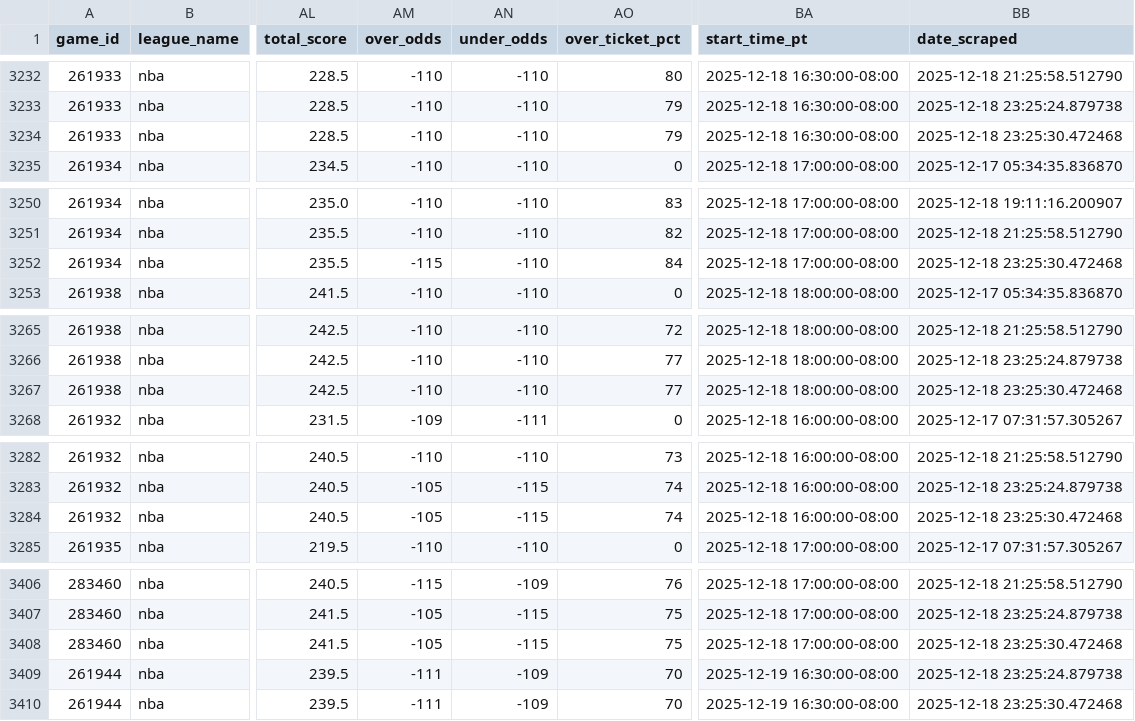
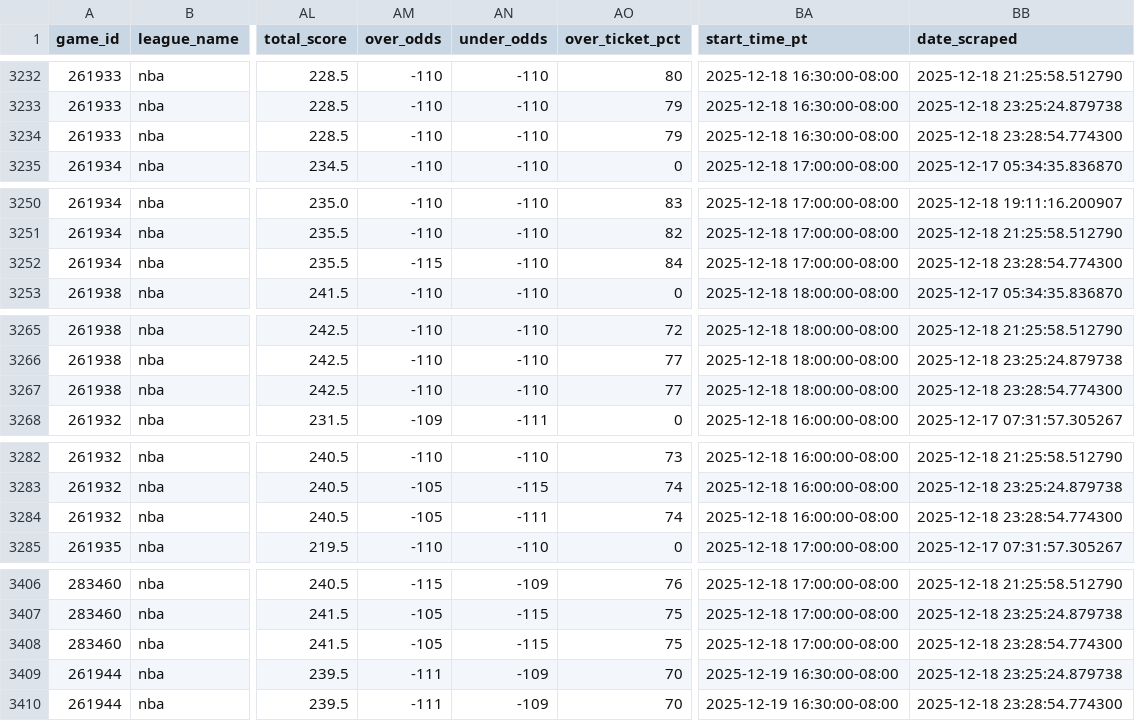
Before and after one commit to aaroncolesmith/llm_betting_model, a CSV file: data/bets_db/nba_bets_db.csv, drawn as a sheet; only a part is shown, gaps mark what is left out; the diff covers the shown part only; the diff names each change by its address in the sheet, - before the commit and + after, or states it on an @@ line.

Commit message:
Update data

```diff
--- a/data/bets_db/nba_bets_db.csv
+++ b/data/bets_db/nba_bets_db.csv
-BB3234 (date_scraped): 2025-12-18 23:25:30.472468
+BB3234 (date_scraped): 2025-12-18 23:28:54.774300
-BB3252 (date_scraped): 2025-12-18 23:25:30.472468
+BB3252 (date_scraped): 2025-12-18 23:28:54.774300
-BB3267 (date_scraped): 2025-12-18 23:25:30.472468
+BB3267 (date_scraped): 2025-12-18 23:28:54.774300
-AN3284 (under_odds): -115
+AN3284 (under_odds): -111
-BB3284 (date_scraped): 2025-12-18 23:25:30.472468
+BB3284 (date_scraped): 2025-12-18 23:28:54.774300
-BB3408 (date_scraped): 2025-12-18 23:25:30.472468
+BB3408 (date_scraped): 2025-12-18 23:28:54.774300
-BB3410 (date_scraped): 2025-12-18 23:25:30.472468
+BB3410 (date_scraped): 2025-12-18 23:28:54.774300
```
Also changed, not shown: 7 edited cells elsewhere in this file, data/bets_db/soccer_bets_db.csv, 8 other files.
